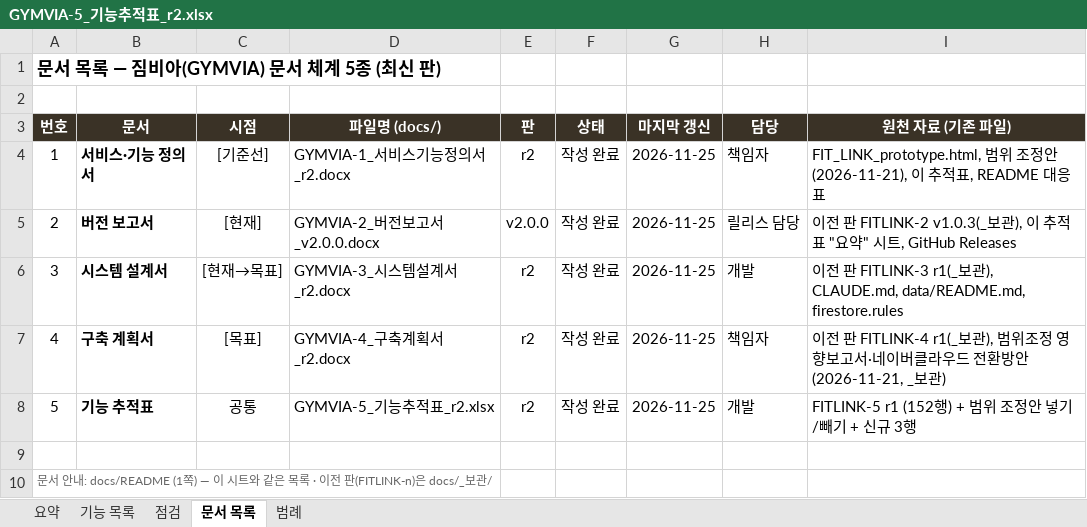
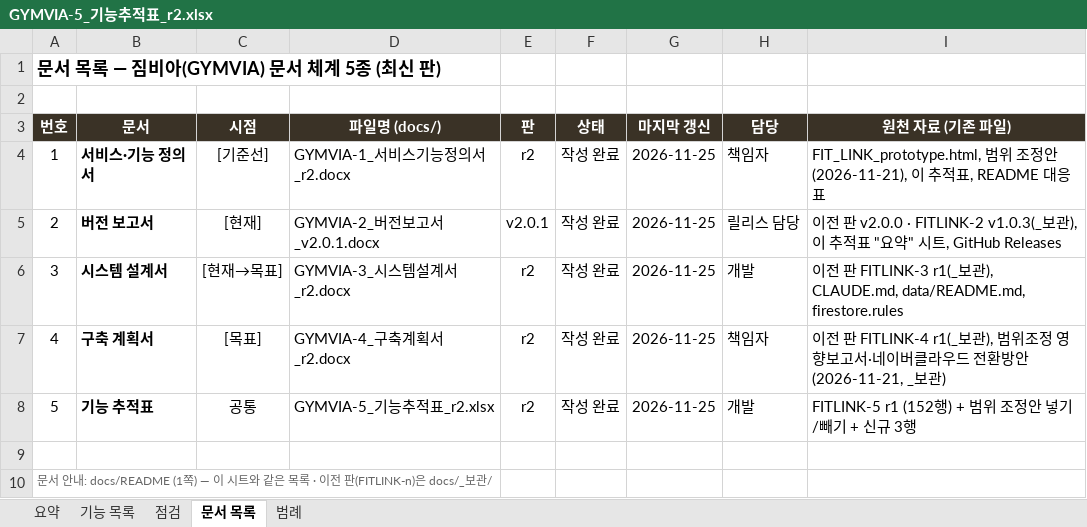
Before and after one commit to Seungho-Sohn/fit_link, an Excel workbook: docs/GYMVIA-5_기능추적표_r2.xlsx, sheet 문서 목록, drawn as a sheet; values as stored, in another font and other column widths than the file's, no borders; the diff names each change by its address in the sheet, - before the commit and + after, or states it on an @@ line.

```diff
--- a/docs/GYMVIA-5_기능추적표_r2.xlsx (sheet 문서 목록)
+++ b/docs/GYMVIA-5_기능추적표_r2.xlsx (sheet 문서 목록)
-D5 (파일명 (docs/)): GYMVIA-2_버전보고서_v2.0.0.docx
+D5 (파일명 (docs/)): GYMVIA-2_버전보고서_v2.0.1.docx
-E5 (판): v2.0.0
+E5 (판): v2.0.1
-I5 (원천 자료 (기존 파일)): …전 판 FITLINK-2 v1.0.3(_보관…
+I5 (원천 자료 (기존 파일)): …전 판 v2.0.0 · FITLINK-2 v1.0.3(_보관…
```
Also changed, not shown: sheet 기능 목록, sheet 범례, 12 other files.
